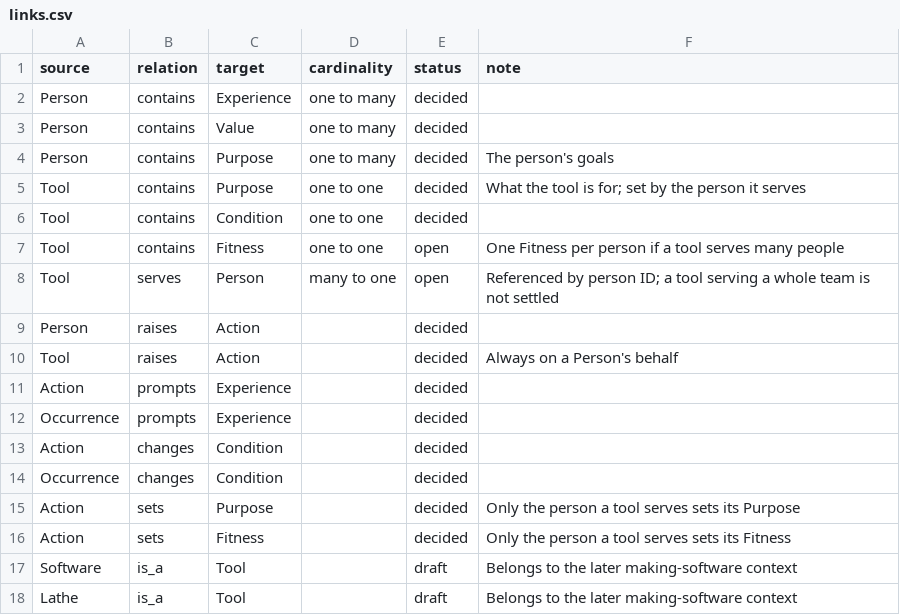
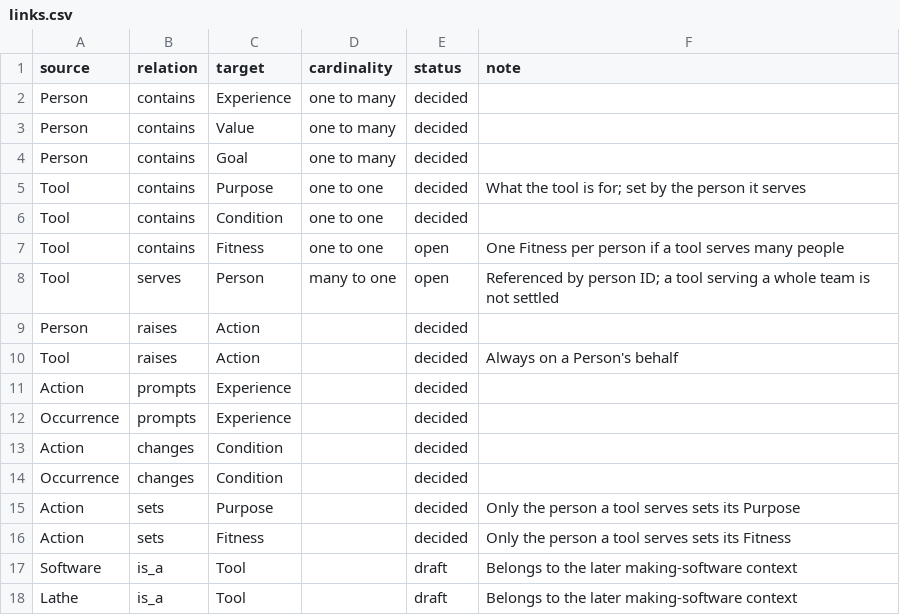
Before and after one commit to Jared4Robertson/lathe, a CSV file: model/people-and-tools/links.csv (was model/links.csv), drawn as a sheet.

```diff
--- a/model/links.csv
+++ b/model/people-and-tools/links.csv
@@ -3,3 +3,3 @@ Person,contains,Experience,one to many,decided,
 Person,contains,Value,one to many,decided,
-Person,contains,Purpose,one to many,decided,The person's goals
+Person,contains,Goal,one to many,decided,
 Tool,contains,Purpose,one to one,decided,What the tool is for; set by the person it serves
```
Also changed, not shown: model/people-and-tools/terms.csv, 14 other files.
